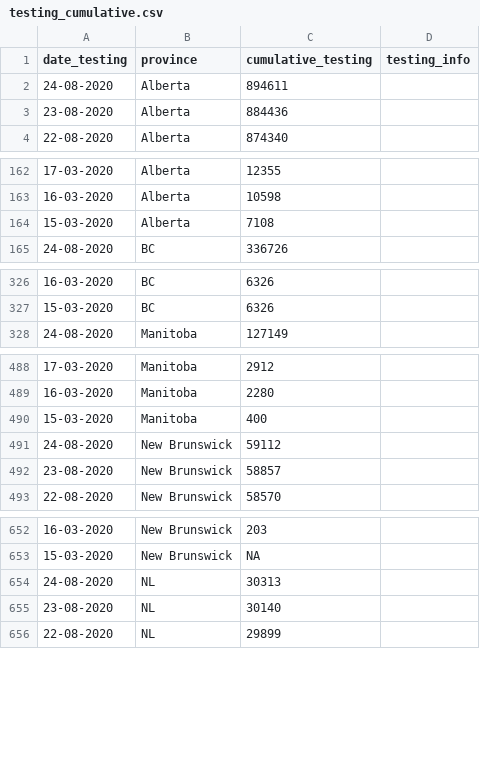
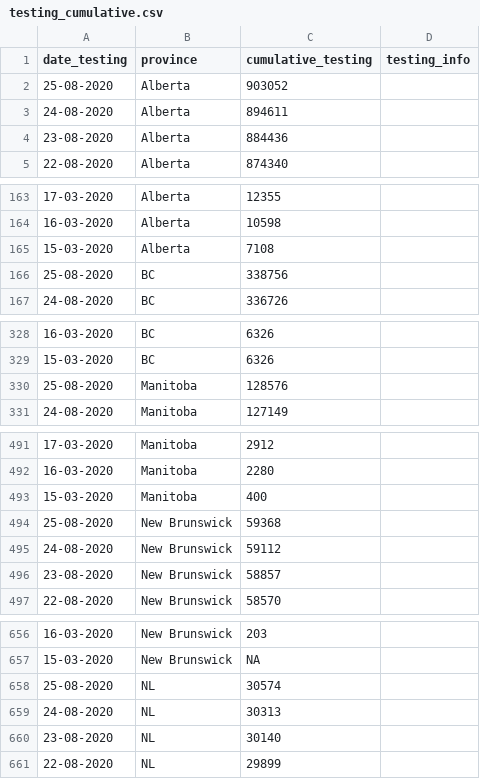
Before and after one commit to ccodwg/Covid19Canada, a CSV file: testing_cumulative.csv, drawn as a sheet; only a part is shown, gaps mark what is left out; the diff covers the shown part only.

```diff
--- a/testing_cumulative.csv
+++ b/testing_cumulative.csv
@@ -1,2 +1,3 @@
 "date_testing","province","cumulative_testing","testing_info"
+"25-08-2020","Alberta",903052,""
 "24-08-2020","Alberta",894611,""
@@ -164,2 +165,3 @@
 "15-03-2020","Alberta",7108,""
+"25-08-2020","BC",338756,""
 "24-08-2020","BC",336726,""
@@ -327,2 +329,3 @@
 "15-03-2020","BC",6326,""
+"25-08-2020","Manitoba",128576,""
 "24-08-2020","Manitoba",127149,""
@@ -490,2 +493,3 @@
 "15-03-2020","Manitoba",400,""
+"25-08-2020","New Brunswick",59368,""
 "24-08-2020","New Brunswick",59112,""
@@ -653,2 +657,3 @@
 "15-03-2020","New Brunswick",NA,""
+"25-08-2020","NL",30574,""
 "24-08-2020","NL",30313,""
```
Also changed, not shown: 8 added rows elsewhere in this file, timeseries_hr/cases_timeseries_hr.csv, timeseries_hr/mortality_timeseries_hr.csv, 13 other files.
